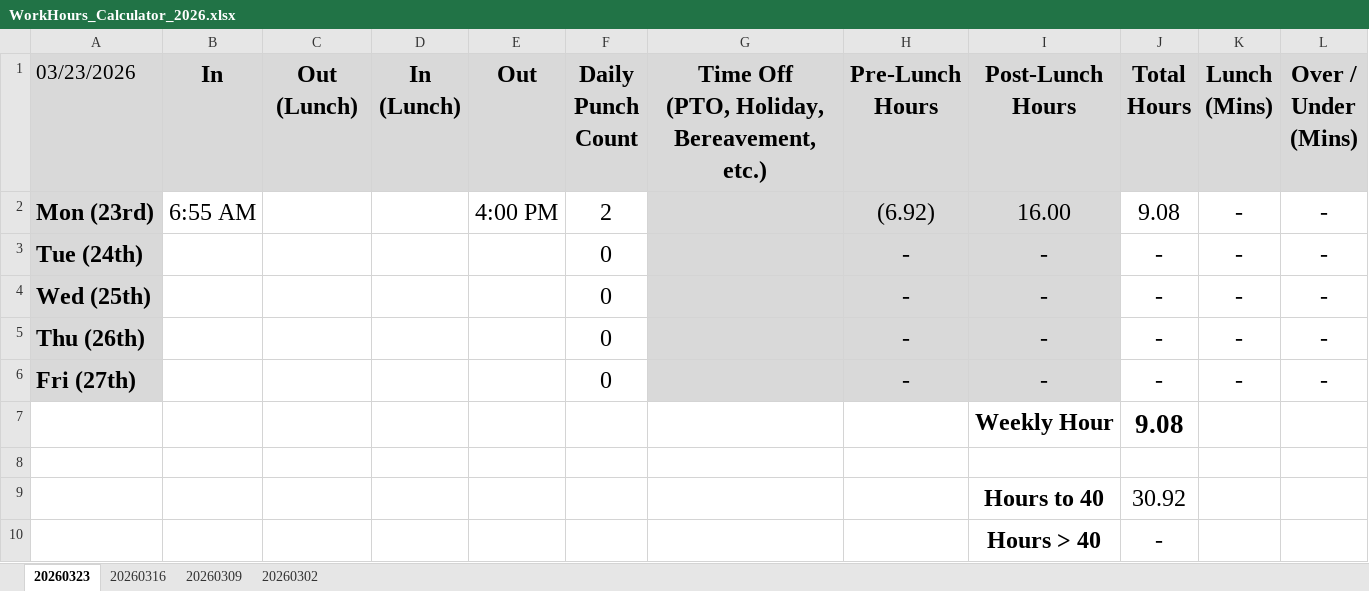
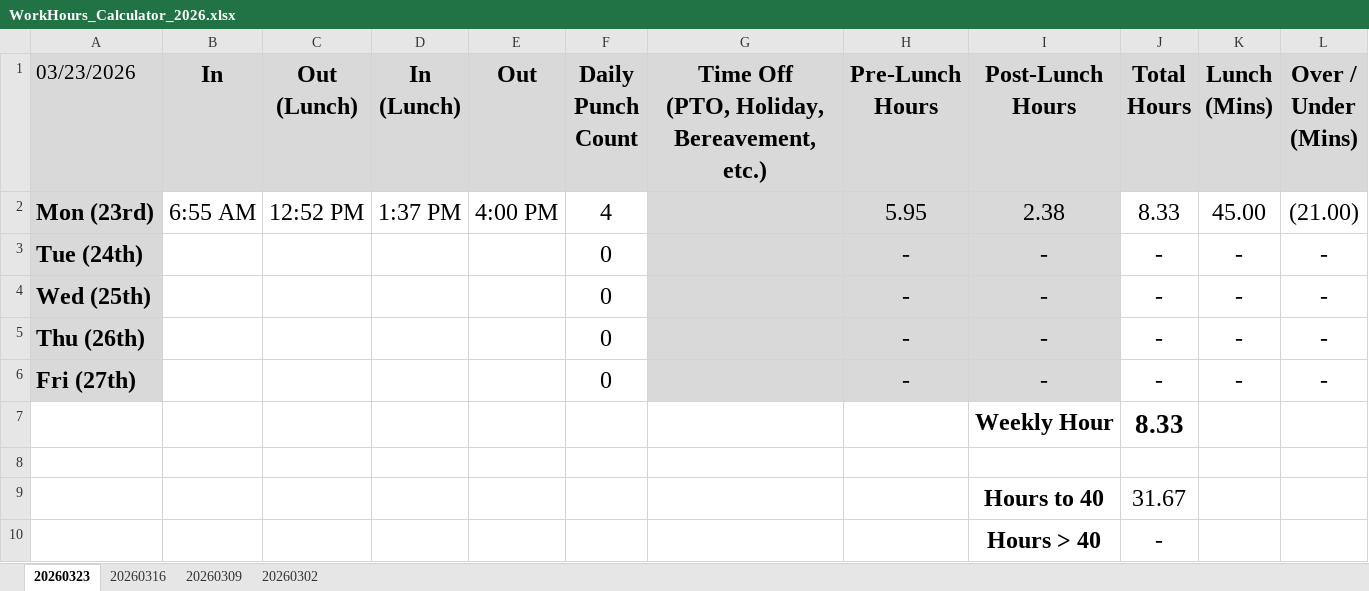
Before and after one commit to nsPubRepo/Development, an Excel workbook: Time_Tracking/WorkHours_Calculator_2026.xlsx, sheet 20260323, drawn as a sheet; values as stored, in another font and other column widths than the file's, no borders; conditional formats not drawn; removed rows and columns are numbered as before the commit, all else as after; the diff names each change by its address in the sheet, - before the commit and + after, or states it on an @@ line.

Commit message:
Committing & pushing for backup purposes

```diff
--- a/Time_Tracking/WorkHours_Calculator_2026.xlsx (sheet 20260323)
+++ b/Time_Tracking/WorkHours_Calculator_2026.xlsx (sheet 20260323)
-row 2: Mon (23rd) | 6:55 AM |  |  | 4:00 PM | 2 |  | (6.92) | 16.00 | 9.08 | - | -
+row 2: Mon (23rd) | 6:55 AM | 12:52 PM | 1:37 PM | 4:00 PM | 4 |  | 5.95 | 2.38 | 8.33 | 45.00 | (21.00)
-J7 (Total Hours): 9.08
+J7 (Total Hours): 8.33
-J9 (Total Hours): 30.92
+J9 (Total Hours): 31.67
```
